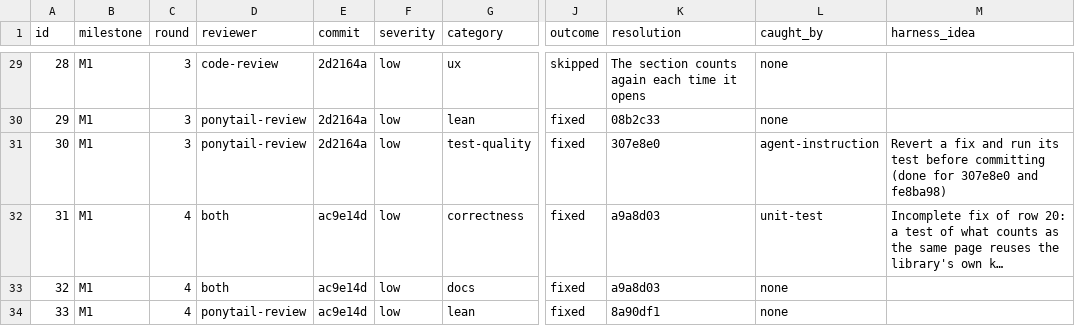
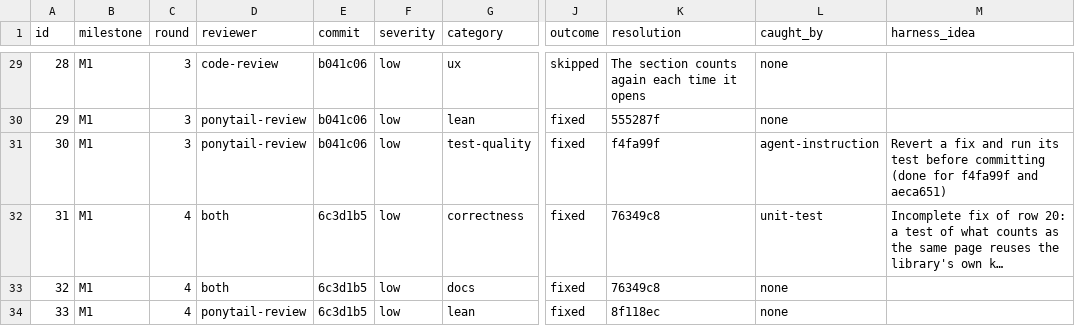
Before and after one commit to Maru32768/lattice, a TSV file: docs/review-2026-11-unused-translations/findings.tsv, drawn as a sheet; only a part is shown, gaps mark what is left out; long unchanged cells end in …; the diff covers the shown part only; the diff names each change by its address in the sheet, - before the commit and + after, or states it on an @@ line.

```diff
--- a/docs/review-2026-11-unused-translations/findings.tsv
+++ b/docs/review-2026-11-unused-translations/findings.tsv
-E29:E31 (commit): 2d2164a
+E29:E31 (commit): b041c06
-K30 (resolution): 08b2c33
+K30 (resolution): 555287f
-K31 (resolution): 307e8e0
+K31 (resolution): f4fa99f
-M31 (harness_idea): …(done for 307e8e0 and fe8ba98)
+M31 (harness_idea): …(done for f4fa99f and aeca651)
-E32:E34 (commit): ac9e14d
+E32:E34 (commit): 6c3d1b5
-K32:K33 (resolution): a9a8d03
+K32:K33 (resolution): 76349c8
-K34 (resolution): 8a90df1
+K34 (resolution): 8f118ec
```
Also changed, not shown: 59 edited cells elsewhere in this file, 1 other file.
